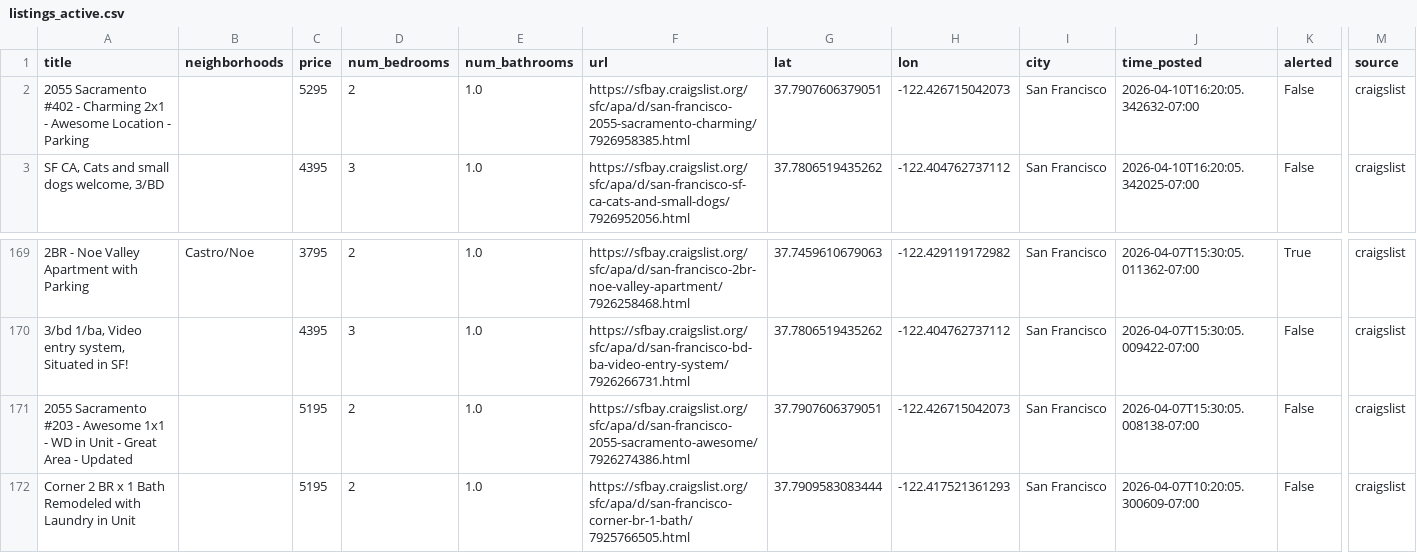
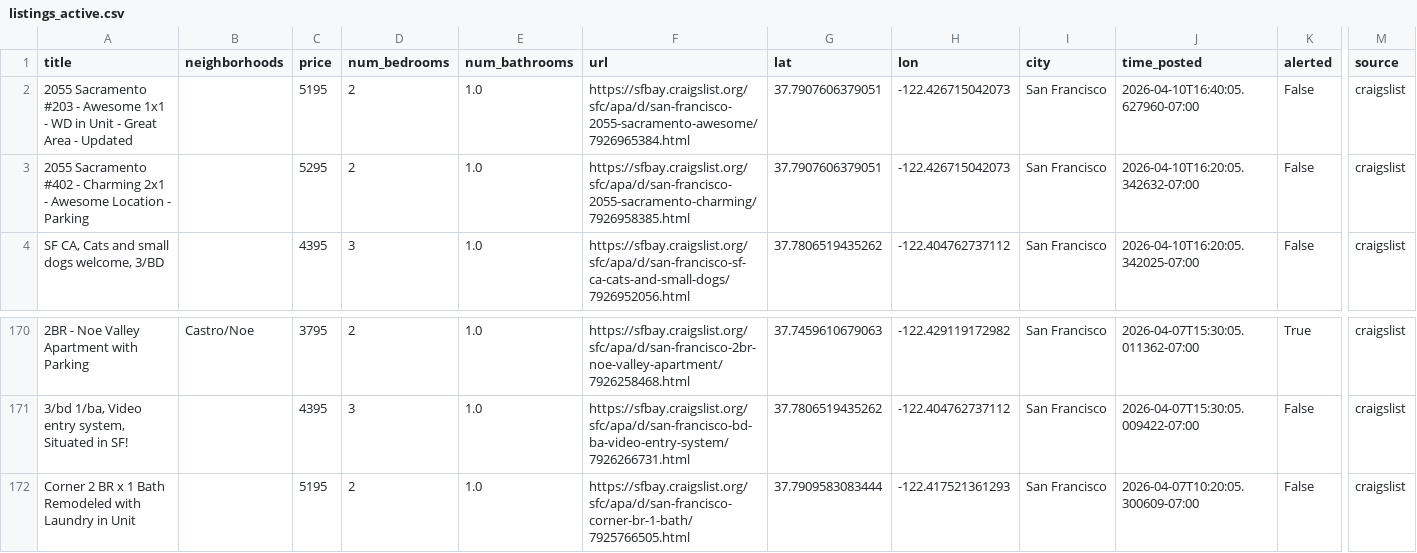
Before and after one commit to dHbdHbdHb/craigslist_alert, a CSV file: craigslist_data/listings_active.csv, drawn as a sheet; only a part is shown, gaps mark what is left out; removed rows and columns are numbered as before the commit, all else as after; rows hold the shown columns only; the diff names each change by its address in the sheet, - before the commit and + after, or states it on an @@ line.

Commit message:
Auto-update listings: 2026-04-10 16:42:05

```diff
--- a/craigslist_data/listings_active.csv
+++ b/craigslist_data/listings_active.csv
+row 2: 2055 Sacramento #203 - Awesome 1x1 - WD in Unit - Great Area - Updated |  | 5195 | 2 | 1.0 | https://sfbay.craigslist.org/sfc/apa/d/san-francisco-2055-sacramento-awesome/7926965384.html | 37.7907606379051 | -122.426715042073 | San Francisco | 2026-04-10T16:40:05.627960-07:00 | False | craigslist
-row 171: 2055 Sacramento #203 - Awesome 1x1 - WD in Unit - Great Area - Updated |  | 5195 | 2 | 1.0 | https://sfbay.craigslist.org/sfc/apa/d/san-francisco-2055-sacramento-awesome/7926274386.html | 37.7907606379051 | -122.426715042073 | San Francisco | 2026-04-07T15:30:05.008138-07:00 | False | craigslist
```
Also changed, not shown: 1 other file.
